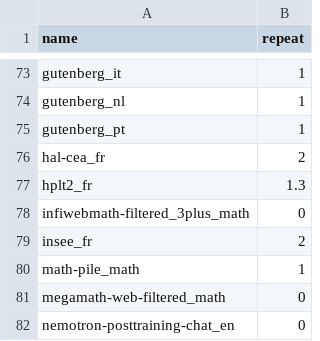
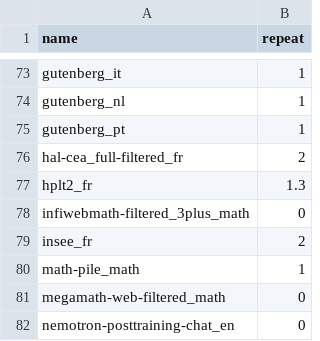
Before and after one commit to OpenLLM-France/Luciole-Training, a CSV file: data/tokenization/run/chronicles/luciole_training_v2/phase1/repeats.csv, drawn as a sheet; only a part is shown, gaps mark what is left out.

Commit message:
add assert if repeats and all_stats are incompatible; update datamix with cea dataset

```diff
--- a/data/tokenization/run/chronicles/luciole_training_v2/phase1/repeats.csv
+++ b/data/tokenization/run/chronicles/luciole_training_v2/phase1/repeats.csv
@@ -75,3 +75,3 @@ gutenberg_nl,1
 gutenberg_pt,1
-hal-cea_fr,2
+hal-cea_full-filtered_fr,2
 hplt2_fr,1.3
```
Also changed, not shown: 11 other files.
